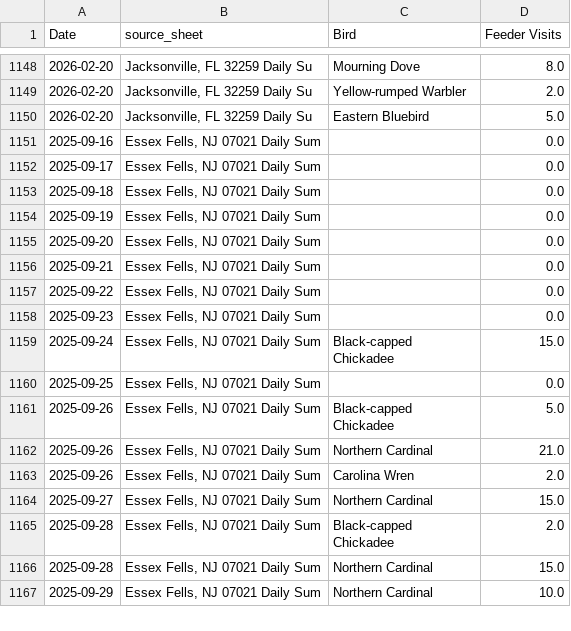
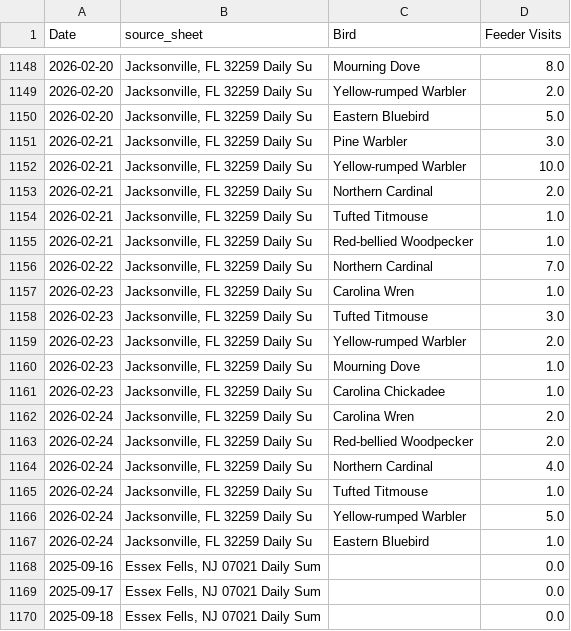
Before and after one commit to david-j-cox/backyard-ecology, a CSV file: data/daily_summaries_all_locations.csv, drawn as a sheet; only a part is shown, gaps mark what is left out; the shorter side is filled out with more unchanged rows.

```diff
--- a/data/daily_summaries_all_locations.csv
+++ b/data/daily_summaries_all_locations.csv
@@ -1150,2 +1150,19 @@ Date,source_sheet,Bird,Feeder Visits
 2026-02-20,"Jacksonville, FL 32259 Daily Su",Eastern Bluebird,5.0
+2026-02-21,"Jacksonville, FL 32259 Daily Su",Pine Warbler,3.0
+2026-02-21,"Jacksonville, FL 32259 Daily Su",Yellow-rumped Warbler,10.0
+2026-02-21,"Jacksonville, FL 32259 Daily Su",Northern Cardinal,2.0
+2026-02-21,"Jacksonville, FL 32259 Daily Su",Tufted Titmouse,1.0
+2026-02-21,"Jacksonville, FL 32259 Daily Su",Red-bellied Woodpecker,1.0
+2026-02-22,"Jacksonville, FL 32259 Daily Su",Northern Cardinal,7.0
+2026-02-23,"Jacksonville, FL 32259 Daily Su",Carolina Wren,1.0
+2026-02-23,"Jacksonville, FL 32259 Daily Su",Tufted Titmouse,3.0
+2026-02-23,"Jacksonville, FL 32259 Daily Su",Yellow-rumped Warbler,2.0
+2026-02-23,"Jacksonville, FL 32259 Daily Su",Mourning Dove,1.0
+2026-02-23,"Jacksonville, FL 32259 Daily Su",Carolina Chickadee,1.0
+2026-02-24,"Jacksonville, FL 32259 Daily Su",Carolina Wren,2.0
+2026-02-24,"Jacksonville, FL 32259 Daily Su",Red-bellied Woodpecker,2.0
+2026-02-24,"Jacksonville, FL 32259 Daily Su",Northern Cardinal,4.0
+2026-02-24,"Jacksonville, FL 32259 Daily Su",Tufted Titmouse,1.0
+2026-02-24,"Jacksonville, FL 32259 Daily Su",Yellow-rumped Warbler,5.0
+2026-02-24,"Jacksonville, FL 32259 Daily Su",Eastern Bluebird,1.0
 2025-09-16,"Essex Fells, NJ 07021 Daily Sum",,0.0
```
Also changed, not shown: data/sunrise_sunset.csv, 23 other files.
